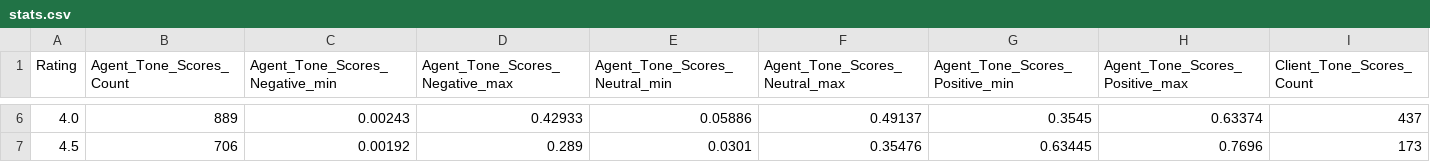
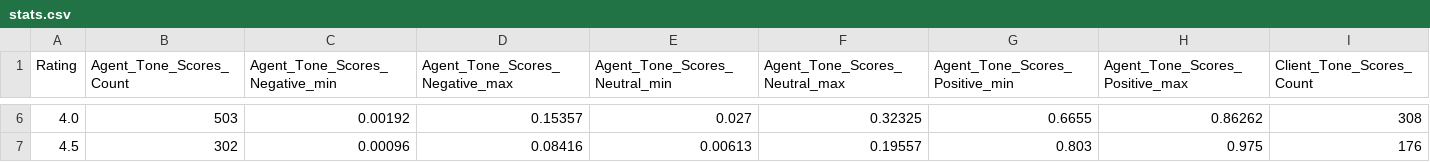
Before and after one commit to aamirali-dev/CurePulseWeb, a CSV file: stats.csv, drawn as a sheet; only a part is shown, gaps mark what is left out; the diff covers the shown part only; the diff names each change by its address in the sheet, - before the commit and + after, or states it on an @@ line.

```diff
--- a/stats.csv
+++ b/stats.csv
-B6 (Agent_Tone_Scores_Count): 889
+B6 (Agent_Tone_Scores_Count): 503
-C6 (Agent_Tone_Scores_Negative_min): 0.00243
+C6 (Agent_Tone_Scores_Negative_min): 0.00192
-D6 (Agent_Tone_Scores_Negative_max): 0.42933
+D6 (Agent_Tone_Scores_Negative_max): 0.15357
-E6 (Agent_Tone_Scores_Neutral_min): 0.05886
+E6 (Agent_Tone_Scores_Neutral_min): 0.027
-F6 (Agent_Tone_Scores_Neutral_max): 0.49137
+F6 (Agent_Tone_Scores_Neutral_max): 0.32325
-G6 (Agent_Tone_Scores_Positive_min): 0.3545
+G6 (Agent_Tone_Scores_Positive_min): 0.6655
-H6 (Agent_Tone_Scores_Positive_max): 0.63374
+H6 (Agent_Tone_Scores_Positive_max): 0.86262
-I6 (Client_Tone_Scores_Count): 437
+I6 (Client_Tone_Scores_Count): 308
-B7 (Agent_Tone_Scores_Count): 706
+B7 (Agent_Tone_Scores_Count): 302
-C7 (Agent_Tone_Scores_Negative_min): 0.00192
+C7 (Agent_Tone_Scores_Negative_min): 0.00096
-D7 (Agent_Tone_Scores_Negative_max): 0.289
+D7 (Agent_Tone_Scores_Negative_max): 0.08416
-E7 (Agent_Tone_Scores_Neutral_min): 0.0301
+E7 (Agent_Tone_Scores_Neutral_min): 0.00613
-F7 (Agent_Tone_Scores_Neutral_max): 0.35476
+F7 (Agent_Tone_Scores_Neutral_max): 0.19557
-G7 (Agent_Tone_Scores_Positive_min): 0.63445
+G7 (Agent_Tone_Scores_Positive_min): 0.803
-H7 (Agent_Tone_Scores_Positive_max): 0.7696
+H7 (Agent_Tone_Scores_Positive_max): 0.975
-I7 (Client_Tone_Scores_Count): 173
+I7 (Client_Tone_Scores_Count): 176
```
Also changed, not shown: 149 edited cells elsewhere in this file, 6 other files.
